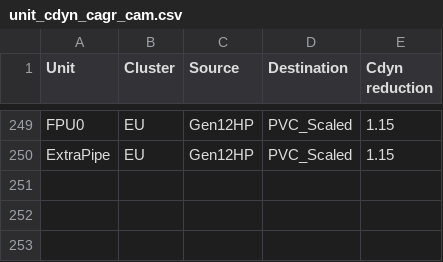
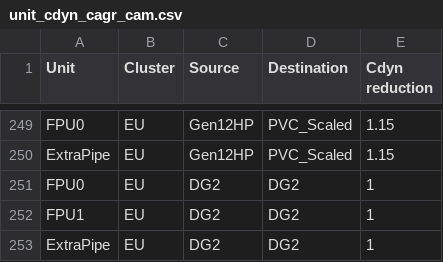
Before and after one commit to tushgarg20/Alps-ci-cd, a CSV file: Inputs/unit_cdyn_cagr_cam.csv, drawn as a sheet; only a part is shown, gaps mark what is left out.

Commit message:
DG2 CDYn weights and updated Unit CDYN scaler for FPU and DPAS

```diff
--- a/Inputs/unit_cdyn_cagr_cam.csv
+++ b/Inputs/unit_cdyn_cagr_cam.csv
@@ -250 +250,4 @@ FPU0,EU,Gen12HP,PVC_Scaled,1.15
 ExtraPipe,EU,Gen12HP,PVC_Scaled,1.15
+FPU0,EU,DG2,DG2,1
+FPU1,EU,DG2,DG2,1
+ExtraPipe,EU,DG2,DG2,1
```
Also changed, not shown: 1 other file.
